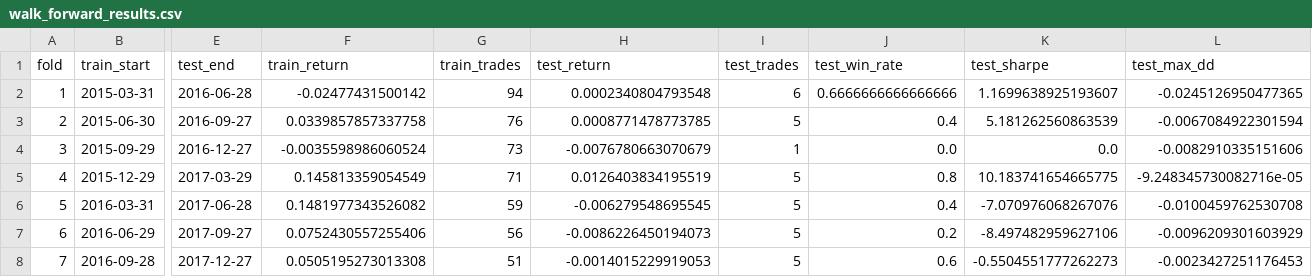
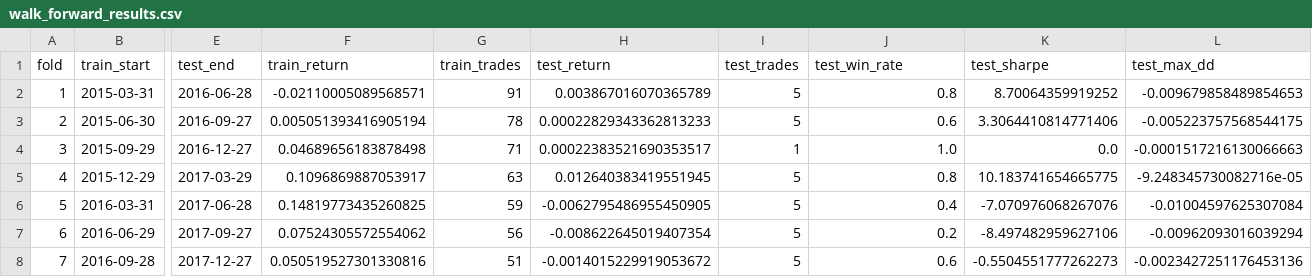
Before and after one commit to akashdeepo/Interpretable-Hypothesis-Driven-Trading, a CSV file: src/walk_forward_results.csv, drawn as a sheet; only a part is shown, gaps mark what is left out; the diff covers the shown part only; the diff names each change by its address in the sheet, - before the commit and + after, or states it on an @@ line.

Commit message:
Fix cross-symbol calendar misalignment in walk-forward folds (KHC)
Positional fold slicing assumed row i is the same calendar date in
every frame, but KHC (listed 2015-07-06) had 2,349 rows vs 2,475 for
the rest of the universe, shifting its data ~6 months forward inside
every fold and silently dropping it from the final fold.

- Reindex all frames to the SPY trading calendar on download and on
  cache load (hdt/data_loader.py::align_to_benchmark)
- Compute features on each symbol's listed rows only, so pre-listing
  NaN rows cannot leak fabricated zeros into rolling windows
- Guard non-finite execution prices in the backtester
- Reject unaligned input in WalkForwardValidator
- Regenerate all tables and figures: 9/34 fold returns change,
  annualized return 0.37% -> 0.55%, Sharpe 0.22 -> 0.34, win rate
  47.1% -> 50.0%; qualitative conclusions unchanged
- README: erratum section, corrected results, accurate repo layout

Reported by Matthew Engel (independent researcher).

```diff
--- a/src/walk_forward_results.csv
+++ b/src/walk_forward_results.csv
-F2 (train_return): -0.02477431500142
+F2 (train_return): -0.02110005089568571
-G2 (train_trades): 94
+G2 (train_trades): 91
-H2 (test_return): 0.0002340804793548
+H2 (test_return): 0.003867016070365789
-I2 (test_trades): 6
+I2 (test_trades): 5
-J2 (test_win_rate): 0.6666666666666666
+J2 (test_win_rate): 0.8
-K2 (test_sharpe): 1.1699638925193607
+K2 (test_sharpe): 8.70064359919252
-L2 (test_max_dd): -0.0245126950477365
+L2 (test_max_dd): -0.009679858489854653
-F3 (train_return): 0.0339857857337758
+F3 (train_return): 0.005051393416905194
-G3 (train_trades): 76
+G3 (train_trades): 78
-H3 (test_return): 0.0008771478773785
+H3 (test_return): 0.00022829343362813233
-J3 (test_win_rate): 0.4
+J3 (test_win_rate): 0.6
-K3 (test_sharpe): 5.181262560863539
+K3 (test_sharpe): 3.3064410814771406
-L3 (test_max_dd): -0.0067084922301594
+L3 (test_max_dd): -0.005223757568544175
-F4 (train_return): -0.0035598986060524
+F4 (train_return): 0.04689656183878498
-G4 (train_trades): 73
+G4 (train_trades): 71
-H4 (test_return): -0.0076780663070679
+H4 (test_return): 0.00022383521690353517
-J4 (test_win_rate): 0.0
+J4 (test_win_rate): 1.0
-L4 (test_max_dd): -0.0082910335151606
+L4 (test_max_dd): -0.0001517216130066663
-F5 (train_return): 0.145813359054549
+F5 (train_return): 0.1096869887053917
-G5 (train_trades): 71
+G5 (train_trades): 63
-H5 (test_return): 0.0126403834195519
+H5 (test_return): 0.012640383419551945
-F6 (train_return): 0.1481977343526082
+F6 (train_return): 0.14819773435260825
-H6 (test_return): -0.006279548695545
+H6 (test_return): -0.0062795486955450905
-L6 (test_max_dd): -0.0100459762530708
+L6 (test_max_dd): -0.01004597625307084
-F7 (train_return): 0.0752430557255406
+F7 (train_return): 0.07524305572554062
-H7 (test_return): -0.0086226450194073
+H7 (test_return): -0.008622645019407354
-L7 (test_max_dd): -0.0096209301603929
+L7 (test_max_dd): -0.00962093016039294
-F8 (train_return): 0.0505195273013308
+F8 (train_return): 0.050519527301330816
-H8 (test_return): -0.0014015229919053
+H8 (test_return): -0.0014015229919053672
-L8 (test_max_dd): -0.0023427251176453
+L8 (test_max_dd): -0.0023427251176453136
```
Also changed, not shown: 95 edited cells elsewhere in this file, src/table1_summary_statistics.csv, src/table2_regime_performance.csv, 35 other files.
